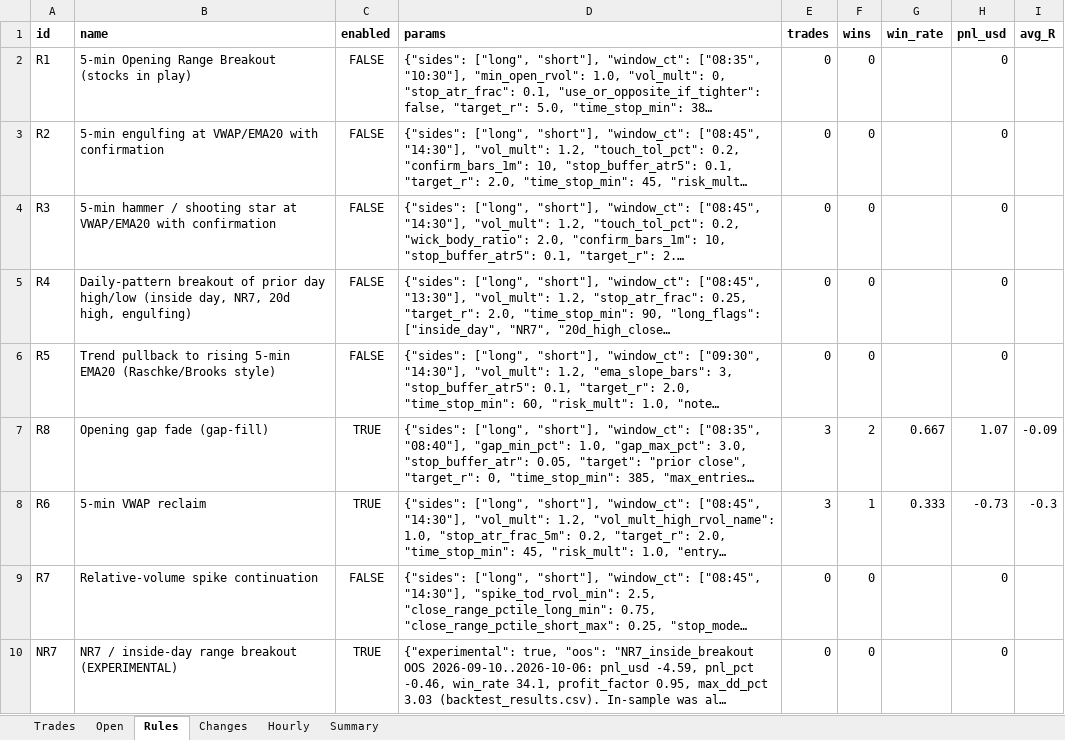
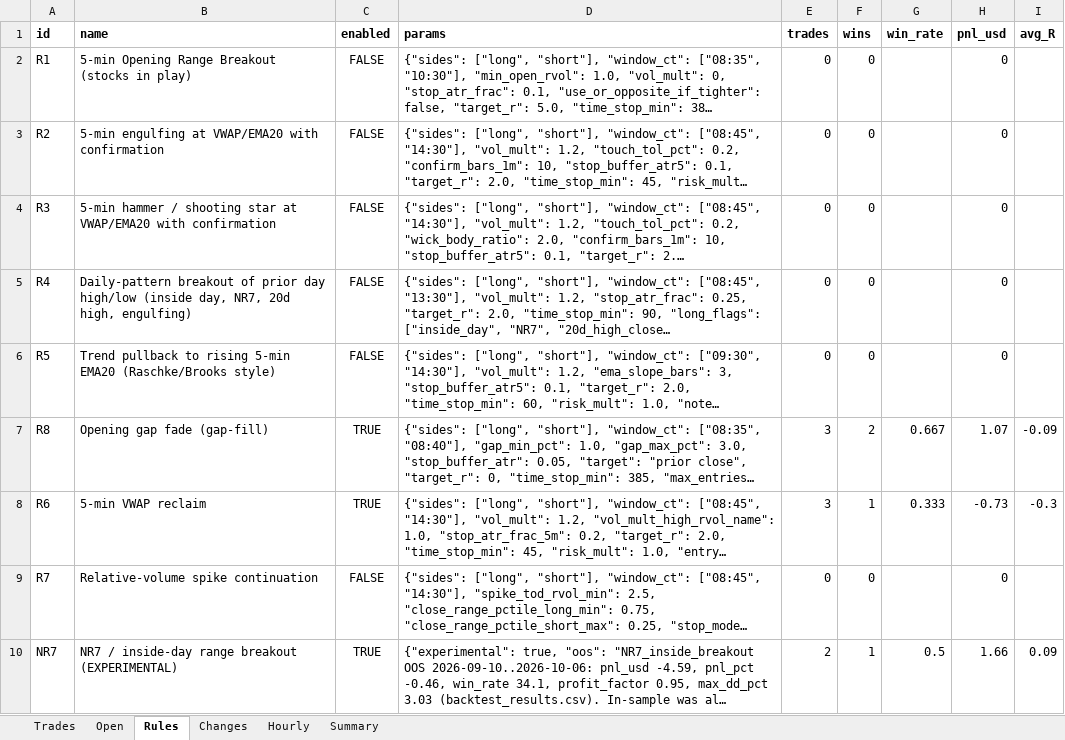
Before and after one commit to samson-ux/research-desk, an Excel workbook: paper-data/2026-10-19/journal.xlsx, sheet Rules, drawn as a sheet; long unchanged cells end in …; values as stored, in another font and other column widths than the file's, no borders; the diff names each change by its address in the sheet, - before the commit and + after, or states it on an @@ line.

```diff
--- a/paper-data/2026-10-19/journal.xlsx (sheet Rules)
+++ b/paper-data/2026-10-19/journal.xlsx (sheet Rules)
-E10 (trades): 0
+E10 (trades): 2
-F10 (wins): 0
+F10 (wins): 1
-G10 (win_rate): (empty)
+G10 (win_rate): 0.5
-H10 (pnl_usd): 0
+H10 (pnl_usd): 1.66
-I10 (avg_R): (empty)
+I10 (avg_R): 0.09
```
Also changed, not shown: sheet Trades, sheet Hourly, sheet Open, sheet Summary, 7 other files.
